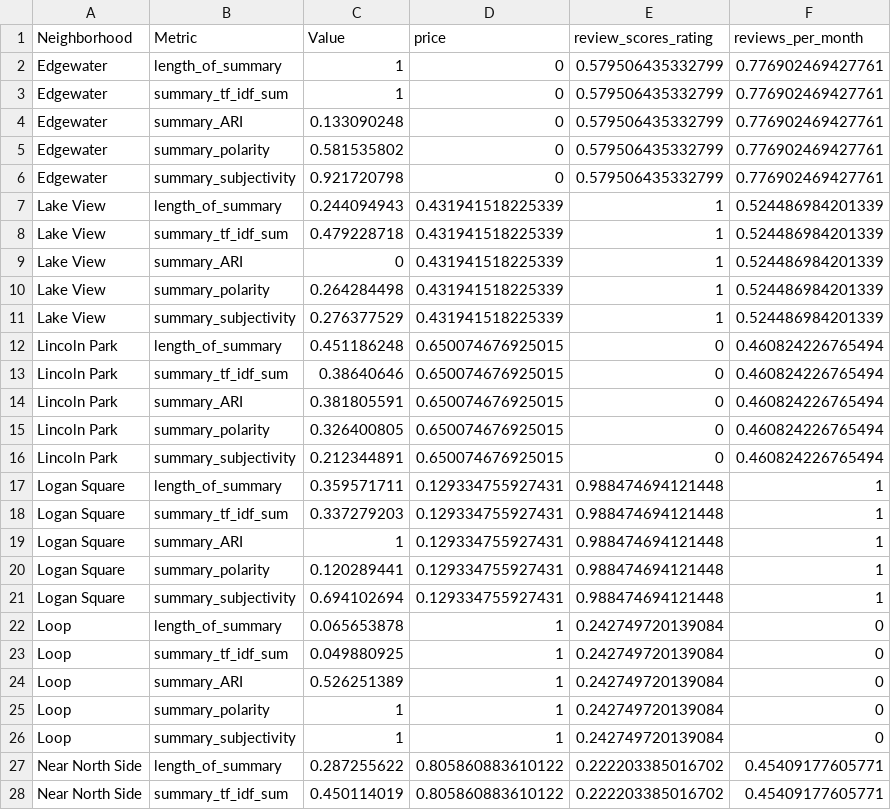
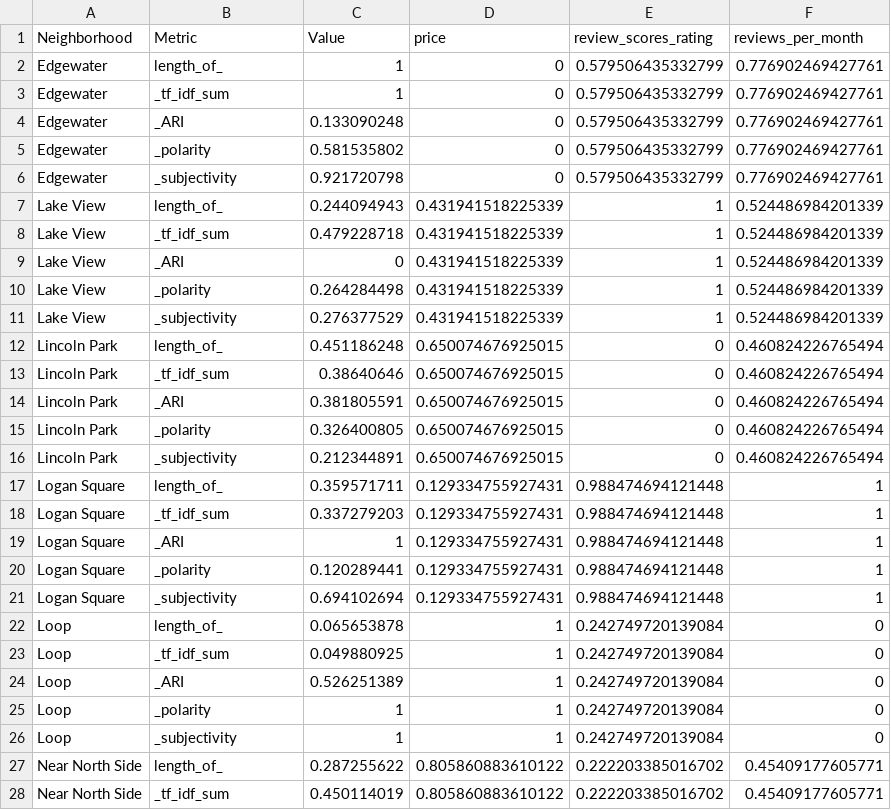
Before and after one commit to mpastor2017/DataViz, a CSV file: TextAnalysis/Data/Summary_Metrics.csv, drawn as a sheet; only a part is shown; the diff covers the shown part only.

```diff
--- a/TextAnalysis/Data/Summary_Metrics.csv
+++ b/TextAnalysis/Data/Summary_Metrics.csv
@@ -1,28 +1,28 @@
 Neighborhood,Metric,Value,price,review_scores_rating,reviews_per_month
-Edgewater,length_of_summary,1,0,0.579506435332799,0.776902469427761
-Edgewater,summary_tf_idf_sum,1,0,0.579506435332799,0.776902469427761
-Edgewater,summary_ARI,0.133090248,0,0.579506435332799,0.776902469427761
-Edgewater,summary_polarity,0.581535802,0,0.579506435332799,0.776902469427761
-Edgewater,summary_subjectivity,0.921720798,0,0.579506435332799,0.776902469427761
-Lake View,length_of_summary,0.244094943,0.431941518225339,1,0.524486984201339
-Lake View,summary_tf_idf_sum,0.479228718,0.431941518225339,1,0.524486984201339
-Lake View,summary_ARI,0,0.431941518225339,1,0.524486984201339
-Lake View,summary_polarity,0.264284498,0.431941518225339,1,0.524486984201339
-Lake View,summary_subjectivity,0.276377529,0.431941518225339,1,0.524486984201339
-Lincoln Park,length_of_summary,0.451186248,0.650074676925015,0,0.460824226765494
-Lincoln Park,summary_tf_idf_sum,0.38640646,0.650074676925015,0,0.460824226765494
-Lincoln Park,summary_ARI,0.381805591,0.650074676925015,0,0.460824226765494
-Lincoln Park,summary_polarity,0.326400805,0.650074676925015,0,0.460824226765494
-Lincoln Park,summary_subjectivity,0.212344891,0.650074676925015,0,0.460824226765494
-Logan Square,length_of_summary,0.359571711,0.129334755927431,0.988474694121448,1
-Logan Square,summary_tf_idf_sum,0.337279203,0.129334755927431,0.988474694121448,1
-Logan Square,summary_ARI,1,0.129334755927431,0.988474694121448,1
-Logan Square,summary_polarity,0.120289441,0.129334755927431,0.988474694121448,1
-Logan Square,summary_subjectivity,0.694102694,0.129334755927431,0.988474694121448,1
-Loop,length_of_summary,0.065653878,1,0.242749720139084,0
-Loop,summary_tf_idf_sum,0.049880925,1,0.242749720139084,0
-Loop,summary_ARI,0.526251389,1,0.242749720139084,0
-Loop,summary_polarity,1,1,0.242749720139084,0
-Loop,summary_subjectivity,1,1,0.242749720139084,0
-Near North Side,length_of_summary,0.287255622,0.805860883610122,0.222203385016702,0.45409177605771
-Near North Side,summary_tf_idf_sum,0.450114019,0.805860883610122,0.222203385016702,0.45409177605771
+Edgewater,length_of_,1,0,0.579506435332799,0.776902469427761
+Edgewater,_tf_idf_sum,1,0,0.579506435332799,0.776902469427761
+Edgewater,_ARI,0.133090248,0,0.579506435332799,0.776902469427761
+Edgewater,_polarity,0.581535802,0,0.579506435332799,0.776902469427761
+Edgewater,_subjectivity,0.921720798,0,0.579506435332799,0.776902469427761
+Lake View,length_of_,0.244094943,0.431941518225339,1,0.524486984201339
+Lake View,_tf_idf_sum,0.479228718,0.431941518225339,1,0.524486984201339
+Lake View,_ARI,0,0.431941518225339,1,0.524486984201339
+Lake View,_polarity,0.264284498,0.431941518225339,1,0.524486984201339
+Lake View,_subjectivity,0.276377529,0.431941518225339,1,0.524486984201339
+Lincoln Park,length_of_,0.451186248,0.650074676925015,0,0.460824226765494
+Lincoln Park,_tf_idf_sum,0.38640646,0.650074676925015,0,0.460824226765494
+Lincoln Park,_ARI,0.381805591,0.650074676925015,0,0.460824226765494
+Lincoln Park,_polarity,0.326400805,0.650074676925015,0,0.460824226765494
+Lincoln Park,_subjectivity,0.212344891,0.650074676925015,0,0.460824226765494
+Logan Square,length_of_,0.359571711,0.129334755927431,0.988474694121448,1
+Logan Square,_tf_idf_sum,0.337279203,0.129334755927431,0.988474694121448,1
+Logan Square,_ARI,1,0.129334755927431,0.988474694121448,1
+Logan Square,_polarity,0.120289441,0.129334755927431,0.988474694121448,1
+Logan Square,_subjectivity,0.694102694,0.129334755927431,0.988474694121448,1
+Loop,length_of_,0.065653878,1,0.242749720139084,0
+Loop,_tf_idf_sum,0.049880925,1,0.242749720139084,0
+Loop,_ARI,0.526251389,1,0.242749720139084,0
+Loop,_polarity,1,1,0.242749720139084,0
+Loop,_subjectivity,1,1,0.242749720139084,0
+Near North Side,length_of_,0.287255622,0.805860883610122,0.222203385016702,0.45409177605771
+Near North Side,_tf_idf_sum,0.450114019,0.805860883610122,0.222203385016702,0.45409177605771
```
Also changed, not shown: 18 edited cells elsewhere in this file, TextAnalysis/Data/Description_Metrics.csv, TextAnalysis/Data/Name_Metrics.csv.
